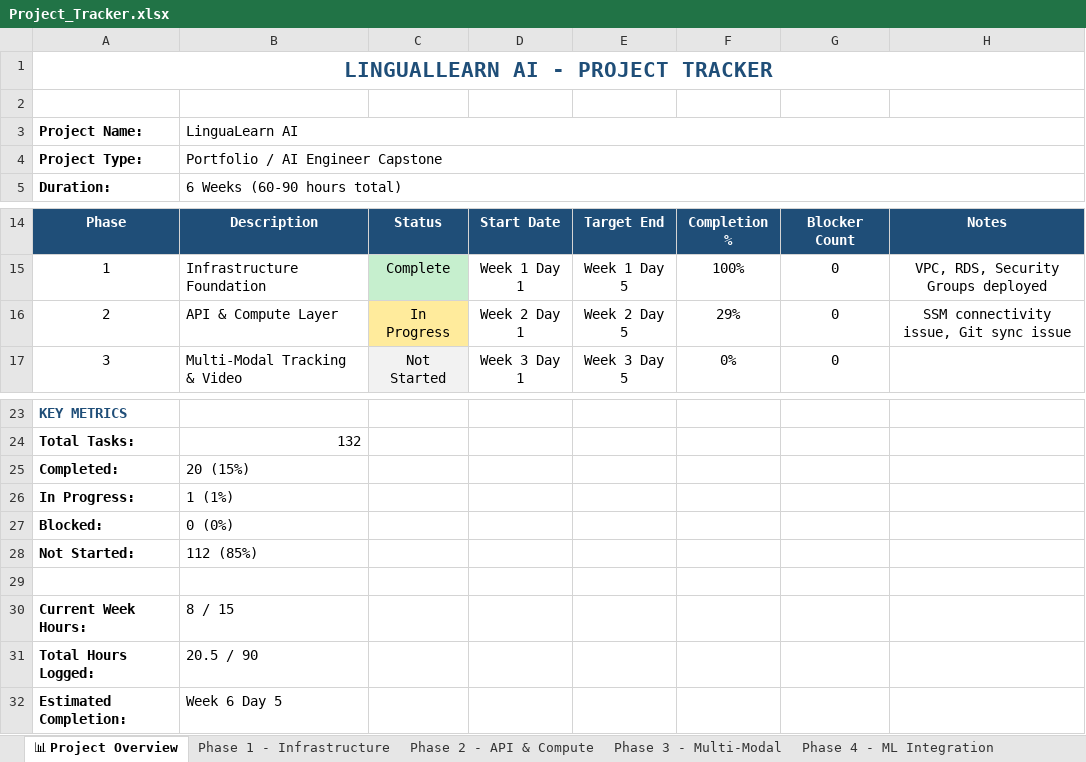
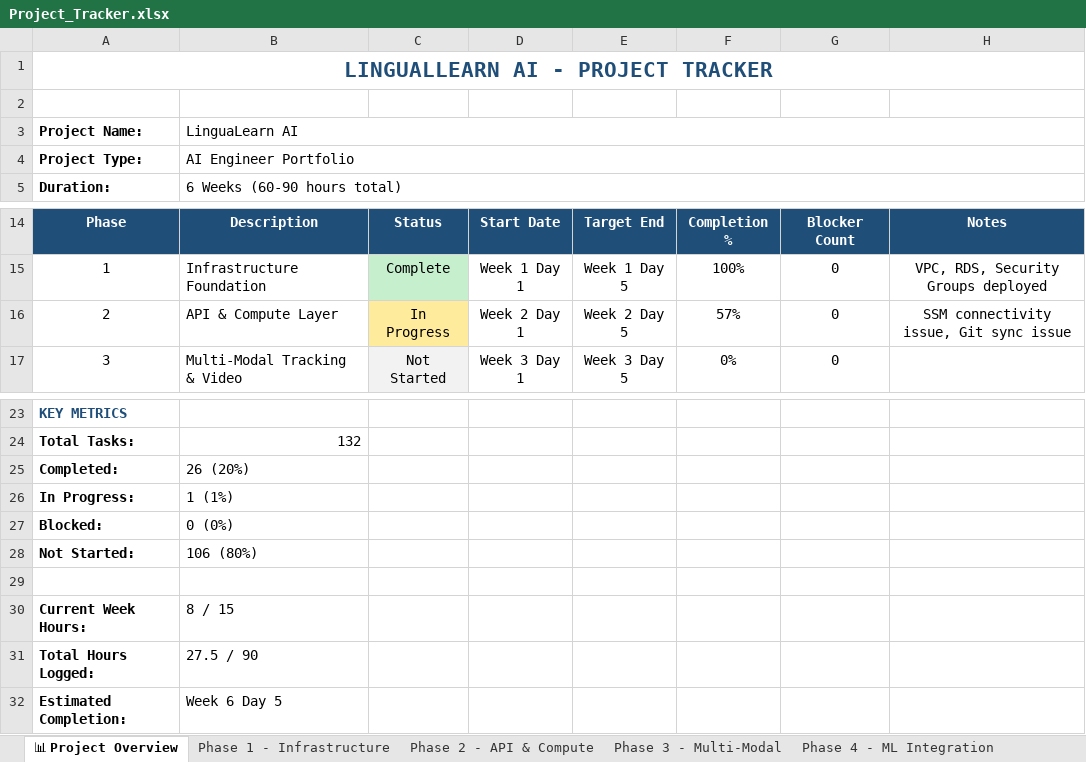
Before and after one commit to Anicia-Clayton/linguallearn-portfolio, an Excel workbook: docs/Project_Tracker.xlsx, sheet 📊 Project Overview, drawn as a sheet; only a part is shown, gaps mark what is left out; values as stored, in another font and other column widths than the file's, no borders; the diff names each change by its address in the sheet, - before the commit and + after, or states it on an @@ line.

Commit message:
Updated Project_Tracker.xlsx

```diff
--- a/docs/Project_Tracker.xlsx (sheet 📊 Project Overview)
+++ b/docs/Project_Tracker.xlsx (sheet 📊 Project Overview)
-B4 (LinguaLearn AI): Portfolio / AI Engineer Capstone
+B4 (LinguaLearn AI): AI Engineer Portfolio
-F16: 29%
+F16: 57%
-B25 (LinguaLearn AI): 20 (15%)
+B25 (LinguaLearn AI): 26 (20%)
-B28 (LinguaLearn AI): 112 (85%)
+B28 (LinguaLearn AI): 106 (80%)
-B31 (LinguaLearn AI): 20.5 / 90
+B31 (LinguaLearn AI): 27.5 / 90
```
Also changed, not shown: sheet Phase 2 - API & Compute.
